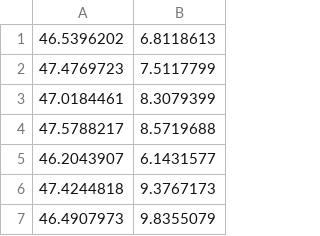
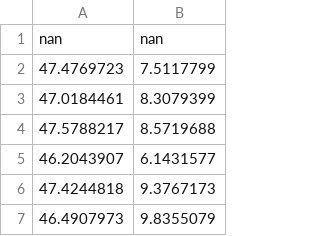
Before and after one commit to guadaluperamirezc/diplomado2023_PYTHON, a CSV file: Lecture_8/coordinates_2.csv, drawn as a sheet; only a part is shown; the diff covers the shown part only.

```diff
--- a/Lecture_8/coordinates_2.csv
+++ b/Lecture_8/coordinates_2.csv
@@ -1,2 +1,2 @@
-46.5396202,6.8118613
+nan,nan
 47.4769723,7.5117799
```
Also changed, not shown: 34 added rows elsewhere in this file, Lecture_8/coordinates_1.csv, Lecture_8/distance_info_1.csv, 32 other files.
